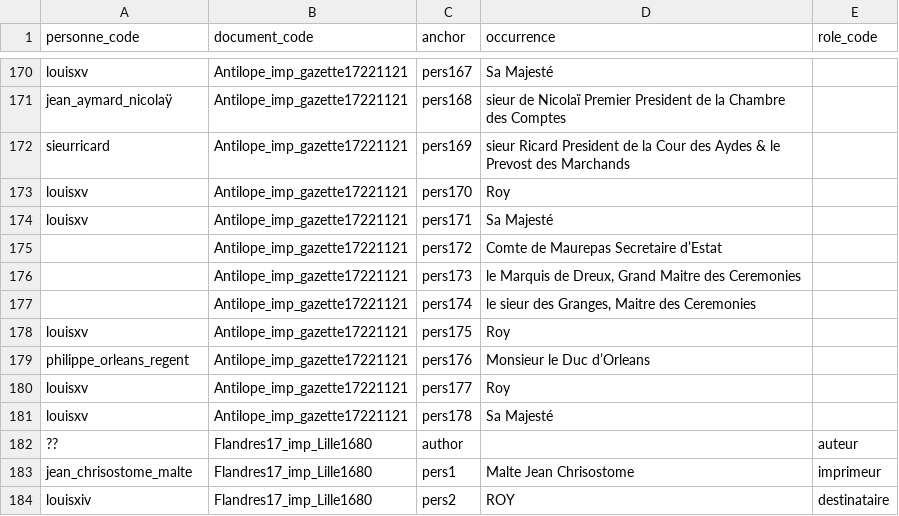
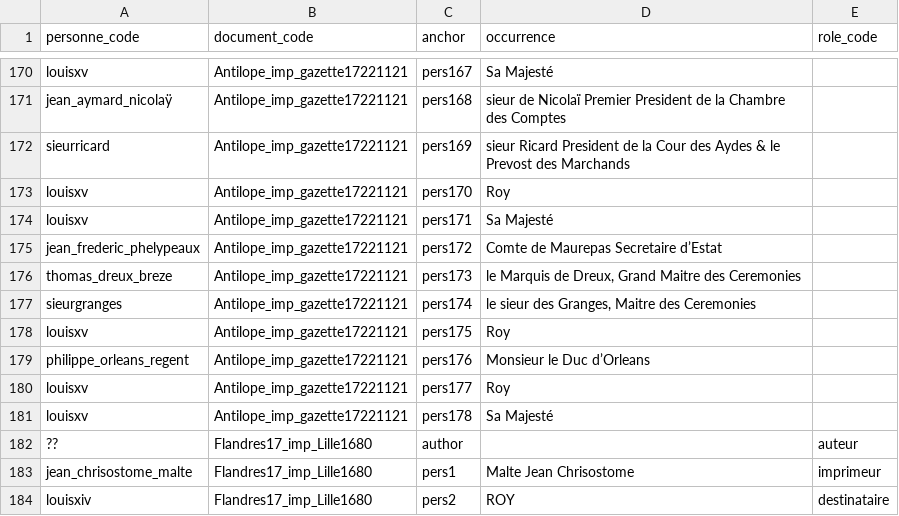
Before and after one commit to fetes17/merveilles17, a TSV file: site/data/personne_document.tsv, drawn as a sheet; only a part is shown, gaps mark what is left out.

```diff
--- a/site/data/personne_document.tsv
+++ b/site/data/personne_document.tsv
@@ -174,5 +174,5 @@ louisxv	Antilope_imp_gazette17221121	pers170	Roy
 louisxv	Antilope_imp_gazette17221121	pers171	Sa Majesté	
-	Antilope_imp_gazette17221121	pers172	Comte de Maurepas Secretaire d’Estat	
-	Antilope_imp_gazette17221121	pers173	le Marquis de Dreux, Grand Maitre des Ceremonies	
-	Antilope_imp_gazette17221121	pers174	le sieur des Granges, Maitre des Ceremonies	
+jean_frederic_phelypeaux	Antilope_imp_gazette17221121	pers172	Comte de Maurepas Secretaire d’Estat	
+thomas_dreux_breze	Antilope_imp_gazette17221121	pers173	le Marquis de Dreux, Grand Maitre des Ceremonies	
+sieurgranges	Antilope_imp_gazette17221121	pers174	le sieur des Granges, Maitre des Ceremonies	
 louisxv	Antilope_imp_gazette17221121	pers175	Roy	
```
Also changed, not shown: site/data/document.tsv, site/data/personne_orphelins.tsv, 6 other files.
